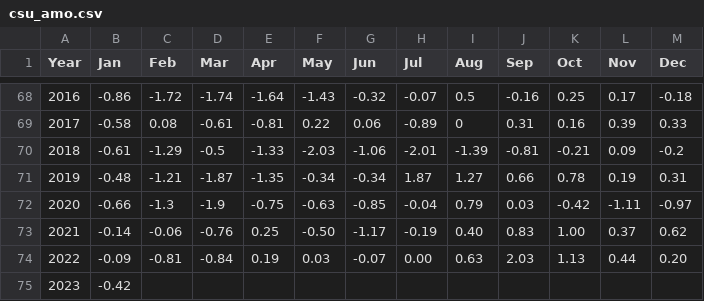
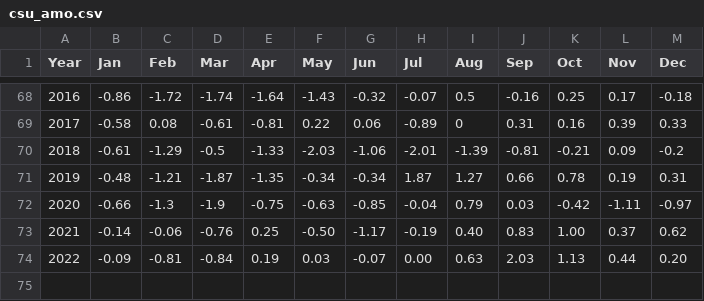
Before and after one commit to csu-tropical/csu-tropical, a CSV file: _data/forecasting/csu_amo.csv, drawn as a sheet; only a part is shown, gaps mark what is left out; the diff names each change by its address in the sheet, - before the commit and + after, or states it on an @@ line.

Commit message:
Update AMO with January 2023 Value

```diff
--- a/_data/forecasting/csu_amo.csv
+++ b/_data/forecasting/csu_amo.csv
-row 75: 2023 | -0.42
```
